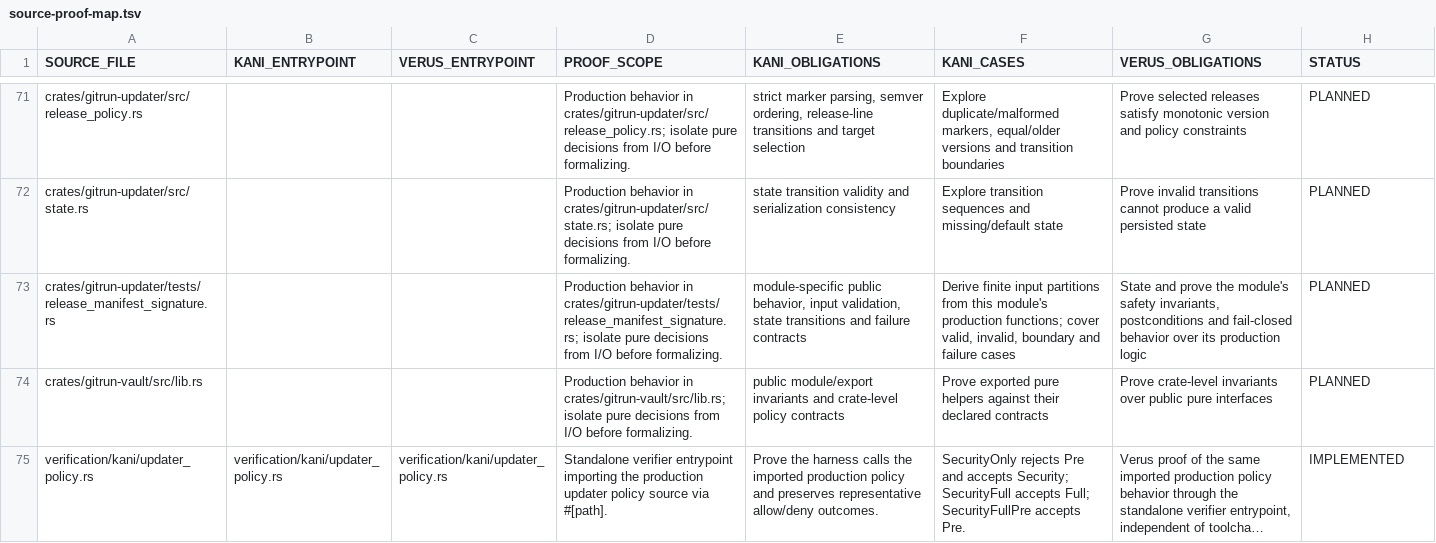
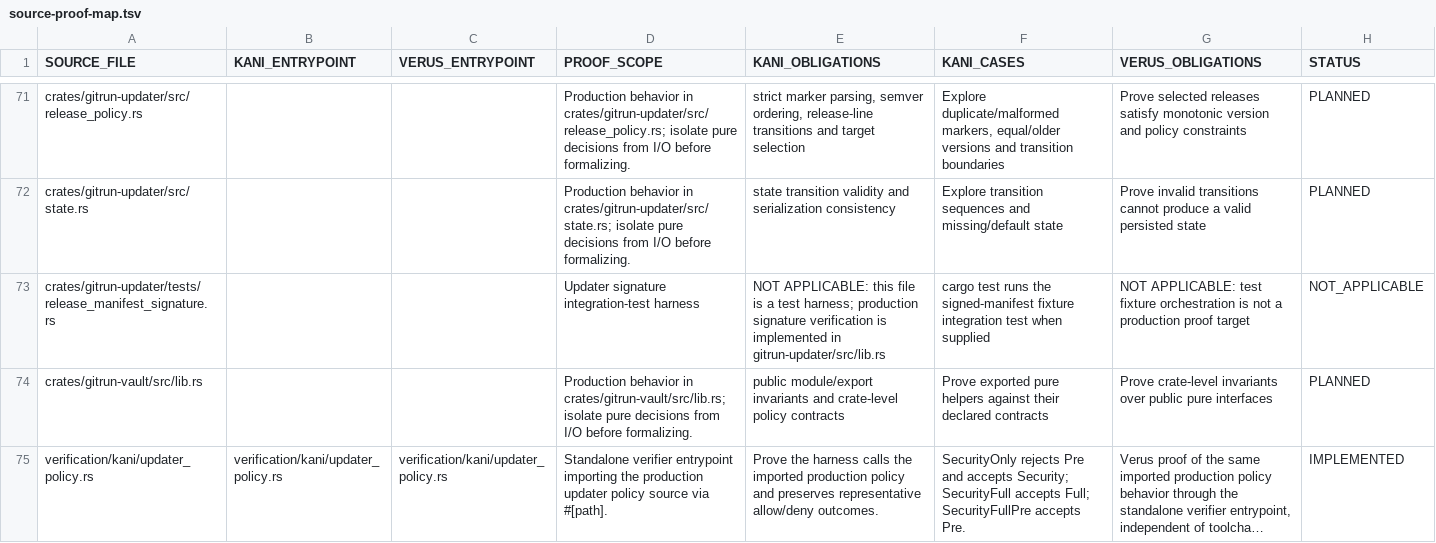
Before and after one commit to Vider06/GitRun, a TSV file: verification/source-proof-map.tsv, drawn as a sheet; only a part is shown, gaps mark what is left out; long unchanged cells end in …; the diff covers the shown part only.

Commit message:
formal: document build, test and process adapter scope limits

```diff
--- a/verification/source-proof-map.tsv
+++ b/verification/source-proof-map.tsv
@@ -72,3 +72,3 @@ crates/gitrun-updater/src/release_policy.rs			Production behavior in crates/gitr
 crates/gitrun-updater/src/state.rs			Production behavior in crates/gitrun-updater/src/state.rs; isolate pure decisions from I/O before formalizing.	state transition validity and serialization consistency	Explore transition sequences and missing/default state	Prove invalid transitions cannot produce a valid persisted state	PLANNED
-crates/gitrun-updater/tests/release_manifest_signature.rs			Production behavior in crates/gitrun-updater/tests/release_manifest_signature.rs; isolate pure decisions from I/O before formalizing.	module-specific public behavior, input validation, state transitions and failure contracts	Derive finite input partitions from this module's production functions; cover valid, invalid, boundary and failure cases	State and prove the module's safety invariants, postconditions and fail-closed behavior over its production logic	PLANNED
+crates/gitrun-updater/tests/release_manifest_signature.rs			Updater signature integration-test harness	NOT APPLICABLE: this file is a test harness; production signature verification is implemented in gitrun-updater/src/lib.rs	cargo test runs the signed-manifest fixture integration test when supplied	NOT APPLICABLE: test fixture orchestration is not a production proof target	NOT_APPLICABLE
 crates/gitrun-vault/src/lib.rs			Production behavior in crates/gitrun-vault/src/lib.rs; isolate pure decisions from I/O before formalizing.	public module/export invariants and crate-level policy contracts	Prove exported pure helpers against their declared contracts	Prove crate-level invariants over public pure interfaces	PLANNED
```
Also changed, not shown: 60 edited cells elsewhere in this file.
